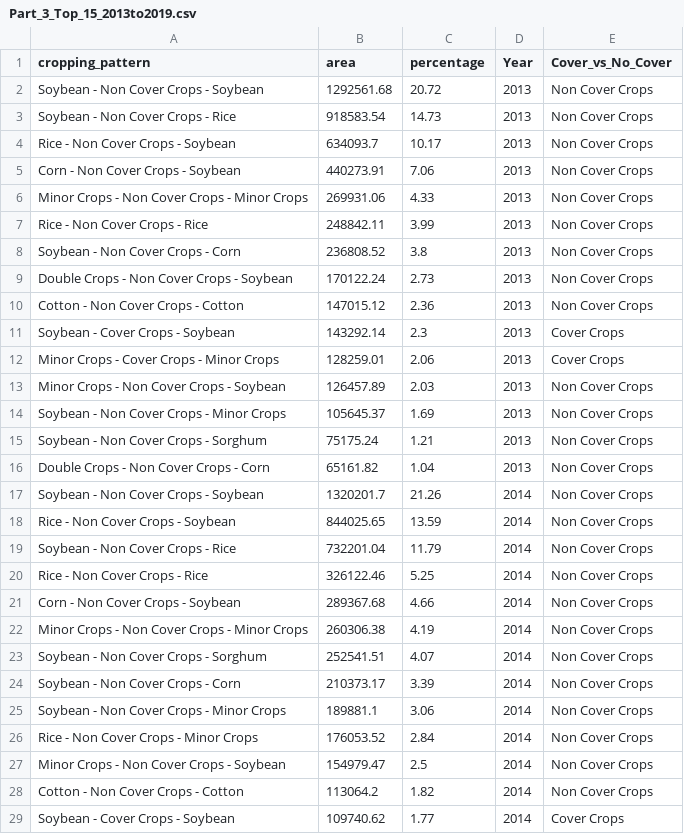
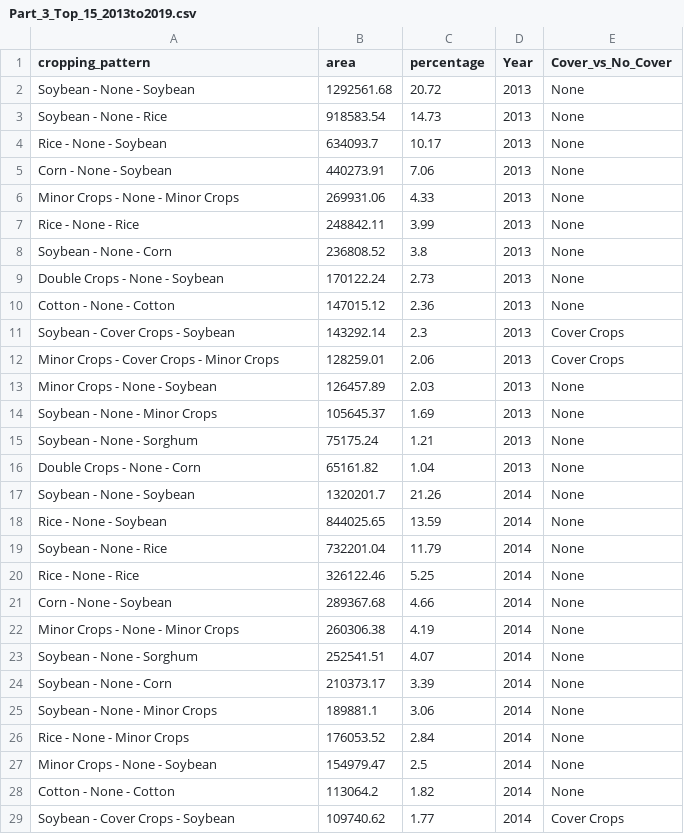
Before and after one commit to amshew/cover-crop-rotation, a CSV file: PLOS_ONE/data/Part_3_Top_15_2013to2019.csv, drawn as a sheet; only a part is shown; the diff covers the shown part only.

Commit message:
figures and tables finalized

```diff
--- a/PLOS_ONE/data/Part_3_Top_15_2013to2019.csv
+++ b/PLOS_ONE/data/Part_3_Top_15_2013to2019.csv
@@ -1,29 +1,29 @@
 cropping_pattern,area,percentage,Year,Cover_vs_No_Cover
-Soybean - Non Cover Crops - Soybean,1292561.68,20.72,2013,Non Cover Crops
-Soybean - Non Cover Crops - Rice,918583.54,14.73,2013,Non Cover Crops
-Rice - Non Cover Crops - Soybean,634093.7,10.17,2013,Non Cover Crops
-Corn - Non Cover Crops - Soybean,440273.91,7.06,2013,Non Cover Crops
-Minor Crops - Non Cover Crops - Minor Crops,269931.06,4.33,2013,Non Cover Crops
-Rice - Non Cover Crops - Rice,248842.11,3.99,2013,Non Cover Crops
-Soybean - Non Cover Crops - Corn,236808.52,3.8,2013,Non Cover Crops
-Double Crops - Non Cover Crops - Soybean,170122.24,2.73,2013,Non Cover Crops
-Cotton - Non Cover Crops - Cotton,147015.12,2.36,2013,Non Cover Crops
+Soybean - None - Soybean,1292561.68,20.72,2013,None
+Soybean - None - Rice,918583.54,14.73,2013,None
+Rice - None - Soybean,634093.7,10.17,2013,None
+Corn - None - Soybean,440273.91,7.06,2013,None
+Minor Crops - None - Minor Crops,269931.06,4.33,2013,None
+Rice - None - Rice,248842.11,3.99,2013,None
+Soybean - None - Corn,236808.52,3.8,2013,None
+Double Crops - None - Soybean,170122.24,2.73,2013,None
+Cotton - None - Cotton,147015.12,2.36,2013,None
 Soybean - Cover Crops - Soybean,143292.14,2.3,2013,Cover Crops
 Minor Crops - Cover Crops - Minor Crops,128259.01,2.06,2013,Cover Crops
-Minor Crops - Non Cover Crops - Soybean,126457.89,2.03,2013,Non Cover Crops
-Soybean - Non Cover Crops - Minor Crops,105645.37,1.69,2013,Non Cover Crops
-Soybean - Non Cover Crops - Sorghum,75175.24,1.21,2013,Non Cover Crops
-Double Crops - Non Cover Crops - Corn,65161.82,1.04,2013,Non Cover Crops
-Soybean - Non Cover Crops - Soybean,1320201.7,21.26,2014,Non Cover Crops
-Rice - Non Cover Crops - Soybean,844025.65,13.59,2014,Non Cover Crops
-Soybean - Non Cover Crops - Rice,732201.04,11.79,2014,Non Cover Crops
-Rice - Non Cover Crops - Rice,326122.46,5.25,2014,Non Cover Crops
-Corn - Non Cover Crops - Soybean,289367.68,4.66,2014,Non Cover Crops
-Minor Crops - Non Cover Crops - Minor Crops,260306.38,4.19,2014,Non Cover Crops
-Soybean - Non Cover Crops - Sorghum,252541.51,4.07,2014,Non Cover Crops
-Soybean - Non Cover Crops - Corn,210373.17,3.39,2014,Non Cover Crops
-Soybean - Non Cover Crops - Minor Crops,189881.1,3.06,2014,Non Cover Crops
-Rice - Non Cover Crops - Minor Crops,176053.52,2.84,2014,Non Cover Crops
-Minor Crops - Non Cover Crops - Soybean,154979.47,2.5,2014,Non Cover Crops
-Cotton - Non Cover Crops - Cotton,113064.2,1.82,2014,Non Cover Crops
+Minor Crops - None - Soybean,126457.89,2.03,2013,None
+Soybean - None - Minor Crops,105645.37,1.69,2013,None
+Soybean - None - Sorghum,75175.24,1.21,2013,None
+Double Crops - None - Corn,65161.82,1.04,2013,None
+Soybean - None - Soybean,1320201.7,21.26,2014,None
+Rice - None - Soybean,844025.65,13.59,2014,None
+Soybean - None - Rice,732201.04,11.79,2014,None
+Rice - None - Rice,326122.46,5.25,2014,None
+Corn - None - Soybean,289367.68,4.66,2014,None
+Minor Crops - None - Minor Crops,260306.38,4.19,2014,None
+Soybean - None - Sorghum,252541.51,4.07,2014,None
+Soybean - None - Corn,210373.17,3.39,2014,None
+Soybean - None - Minor Crops,189881.1,3.06,2014,None
+Rice - None - Minor Crops,176053.52,2.84,2014,None
+Minor Crops - None - Soybean,154979.47,2.5,2014,None
+Cotton - None - Cotton,113064.2,1.82,2014,None
 Soybean - Cover Crops - Soybean,109740.62,1.77,2014,Cover Crops
```
Also changed, not shown: 134 edited cells elsewhere in this file, 2 other files.
